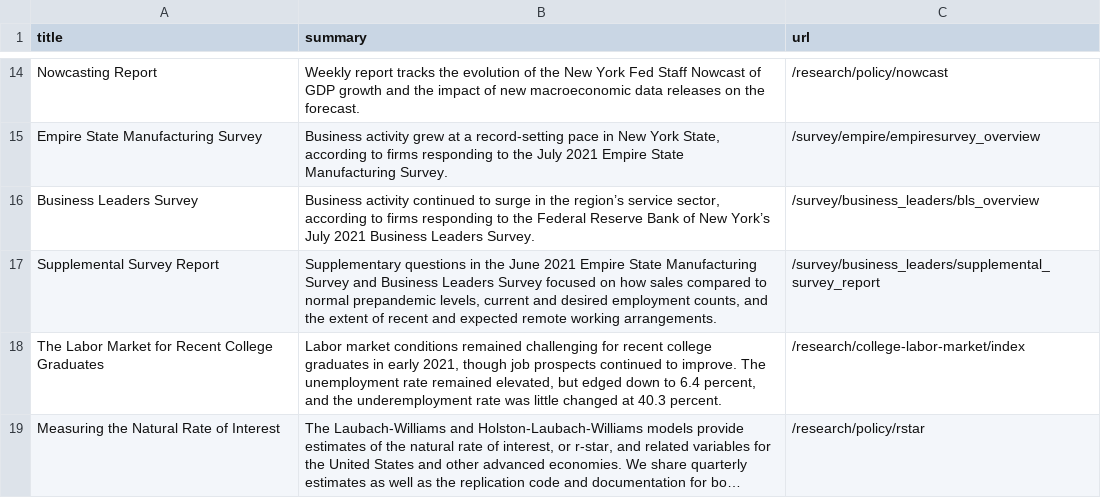
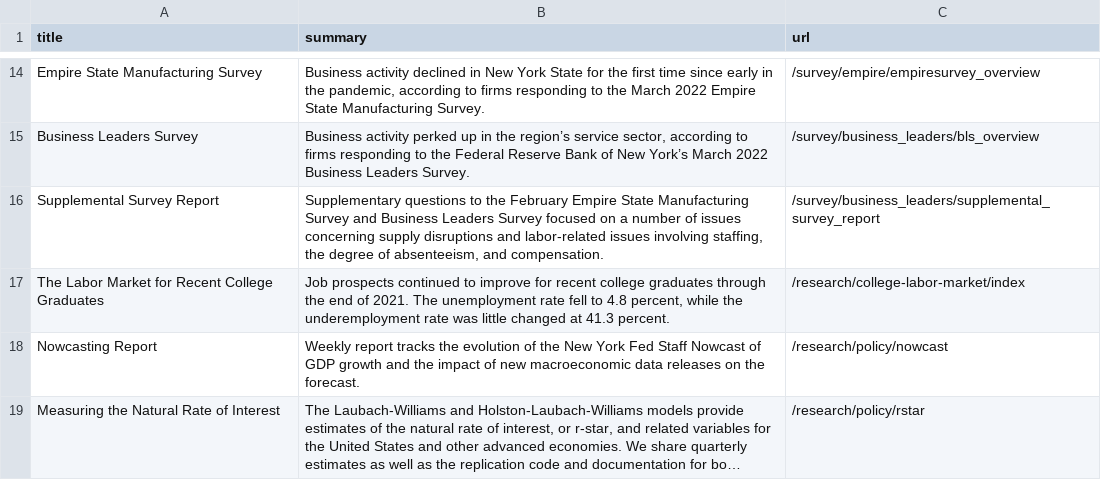
Before and after one commit to jjs021/auto_scraper, a CSV file: FED_research.csv, drawn as a sheet; only a part is shown, gaps mark what is left out; long unchanged cells end in …; removed rows and columns are numbered as before the commit, all else as after; the diff covers the shown part only; the diff names each change by its address in the sheet, - before the commit and + after, or states it on an @@ line.

```diff
--- a/FED_research.csv
+++ b/FED_research.csv
+row 14: Empire State Manufacturing Survey | Business activity declined in New York State for the first time since early in the pandemic, according to firms responding to the March 2022 Empire State Manufacturing Survey. | /survey/empire/empiresurvey_overview
+row 15: Business Leaders Survey | Business activity perked up in the region’s service sector, according to firms responding to the Federal Reserve Bank of New York’s March 2022 Business Leaders Survey. | /survey/business_leaders/bls_overview
+row 16: Supplemental Survey Report | Supplementary questions to the February Empire State Manufacturing Survey and Business Leaders Survey focused on a number of issues concerning supply disruptions and labor-related issues involving staffing, the degree of absenteeism, and compensation. | /survey/business_leaders/supplemental_survey_report
+row 17: The Labor Market for Recent College Graduates | Job prospects continued to improve for recent college graduates through the end of 2021. The unemployment rate fell to 4.8 percent, while the underemployment rate was little changed at 41.3 percent. | /research/college-labor-market/index
-row 15: Empire State Manufacturing Survey | Business activity grew at a record-setting pace in New York State, according to firms responding to the July 2021 Empire State Manufacturing Survey. | /survey/empire/empiresurvey_overview
-row 16: Business Leaders Survey | Business activity continued to surge in the region’s service sector, according to firms responding to the Federal Reserve Bank of New York’s July 2021 Business Leaders Survey. | /survey/business_leaders/bls_overview
-row 17: Supplemental Survey Report | Supplementary questions in the June 2021 Empire State Manufacturing Survey and Business Leaders Survey focused on how sales compared to normal prepandemic levels, current and desired employment counts, and the extent of recent and expected remote working arrangements. | /survey/business_leaders/supplemental_survey_report
-row 18: The Labor Market for Recent College Graduates | Labor market conditions remained challenging for recent college graduates in early 2021, though job prospects continued to improve. The unemployment rate remained elevated, but edged down to 6.4 percent, and the underemployment rate was little changed at 40.3 percent. | /research/college-labor-market/index
```
Also changed, not shown: 15 added rows and 15 removed rows elsewhere in this file.
